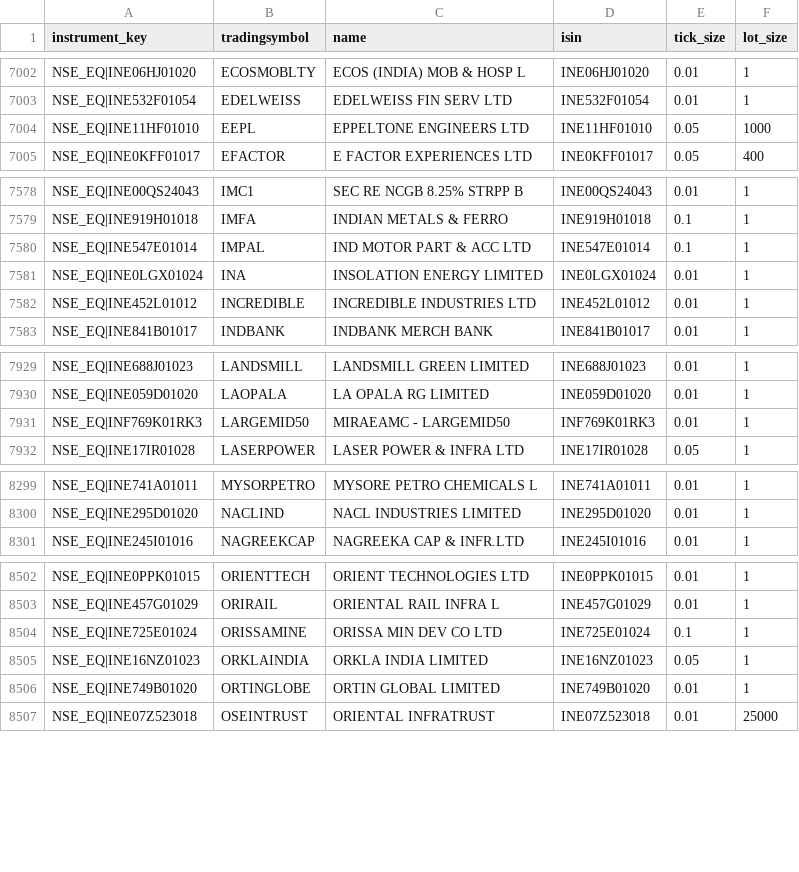
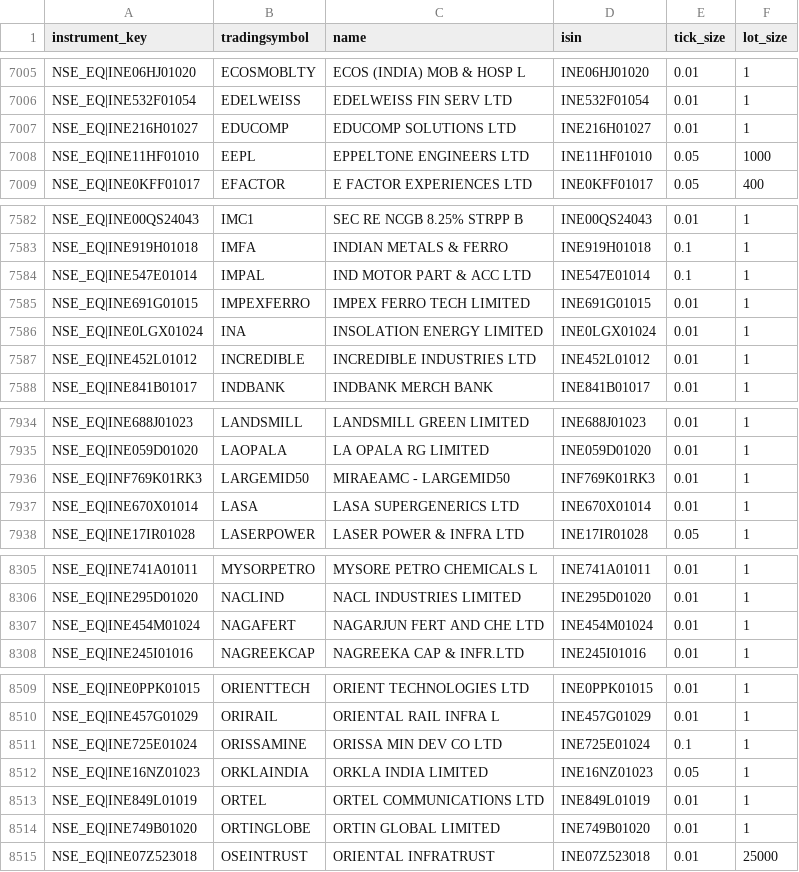
Before and after one commit to nambirajan87/ai_autotrading_v1, a CSV file: data/nse_equities_cache.csv, drawn as a sheet; only a part is shown, gaps mark what is left out; the diff covers the shown part only.

```diff
--- a/data/nse_equities_cache.csv
+++ b/data/nse_equities_cache.csv
@@ -7003,2 +7006,3 @@ NSE_EQ|INE06HJ01020,ECOSMOBLTY,ECOS (INDIA) MOB & HOSP L,INE06HJ01020,0.01,1
 NSE_EQ|INE532F01054,EDELWEISS,EDELWEISS FIN SERV LTD,INE532F01054,0.01,1
+NSE_EQ|INE216H01027,EDUCOMP,EDUCOMP SOLUTIONS LTD,INE216H01027,0.01,1
 NSE_EQ|INE11HF01010,EEPL,EPPELTONE ENGINEERS LTD,INE11HF01010,0.05,1000
@@ -7580,2 +7584,3 @@ NSE_EQ|INE919H01018,IMFA,INDIAN METALS & FERRO,INE919H01018,0.1,1
 NSE_EQ|INE547E01014,IMPAL,IND MOTOR PART & ACC LTD,INE547E01014,0.1,1
+NSE_EQ|INE691G01015,IMPEXFERRO,IMPEX FERRO TECH LIMITED,INE691G01015,0.01,1
 NSE_EQ|INE0LGX01024,INA,INSOLATION ENERGY LIMITED,INE0LGX01024,0.01,1
@@ -7931,2 +7936,3 @@ NSE_EQ|INE059D01020,LAOPALA,LA OPALA RG LIMITED,INE059D01020,0.01,1
 NSE_EQ|INF769K01RK3,LARGEMID50,MIRAEAMC - LARGEMID50,INF769K01RK3,0.01,1
+NSE_EQ|INE670X01014,LASA,LASA SUPERGENERICS LTD,INE670X01014,0.01,1
 NSE_EQ|INE17IR01028,LASERPOWER,LASER POWER & INFRA LTD,INE17IR01028,0.05,1
@@ -8300,2 +8306,3 @@ NSE_EQ|INE741A01011,MYSORPETRO,MYSORE PETRO CHEMICALS L,INE741A01011,0.01,1
 NSE_EQ|INE295D01020,NACLIND,NACL INDUSTRIES LIMITED,INE295D01020,0.01,1
+NSE_EQ|INE454M01024,NAGAFERT,NAGARJUN FERT AND CHE LTD,INE454M01024,0.01,1
 NSE_EQ|INE245I01016,NAGREEKCAP,NAGREEKA CAP & INFR.LTD,INE245I01016,0.01,1
@@ -8505,2 +8512,3 @@ NSE_EQ|INE725E01024,ORISSAMINE,ORISSA MIN DEV CO LTD,INE725E01024,0.1,1
 NSE_EQ|INE16NZ01023,ORKLAINDIA,ORKLA INDIA LIMITED,INE16NZ01023,0.05,1
+NSE_EQ|INE849L01019,ORTEL,ORTEL COMMUNICATIONS LTD,INE849L01019,0.01,1
 NSE_EQ|INE749B01020,ORTINGLOBE,ORTIN GLOBAL LIMITED,INE749B01020,0.01,1
```
Also changed, not shown: 10 added rows, 1 removed row and 1 edited cell elsewhere in this file, 21 other files.
